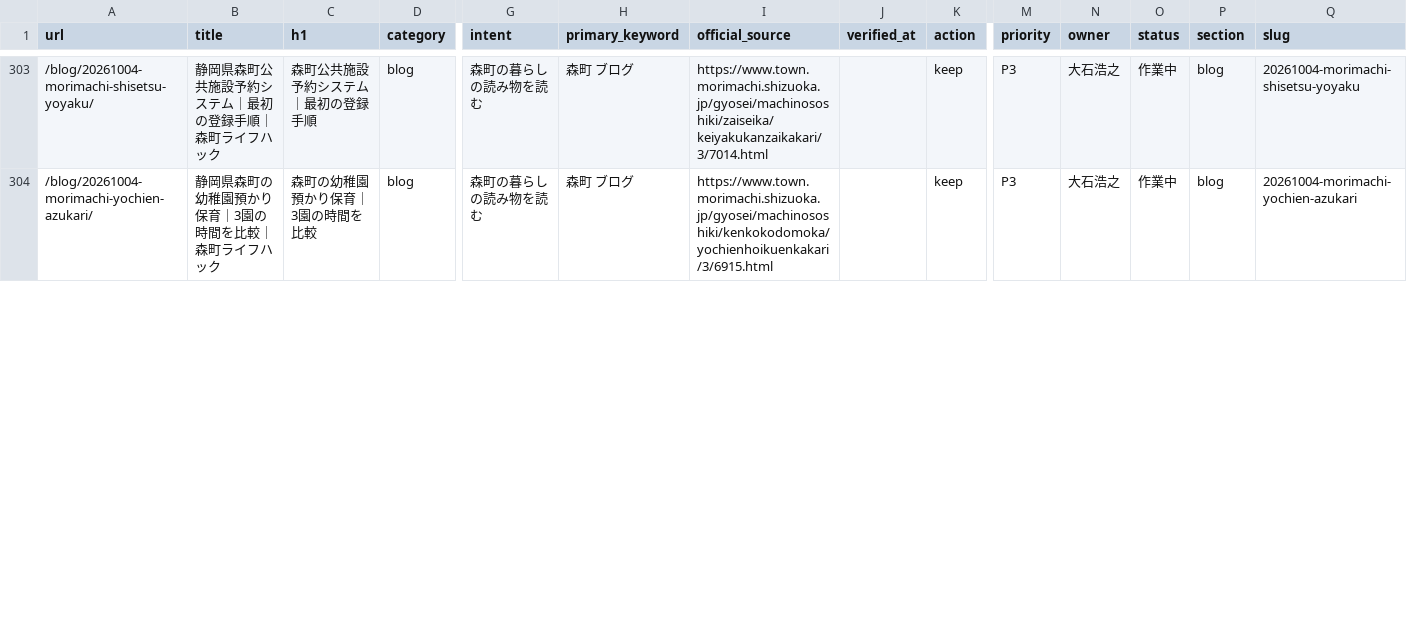
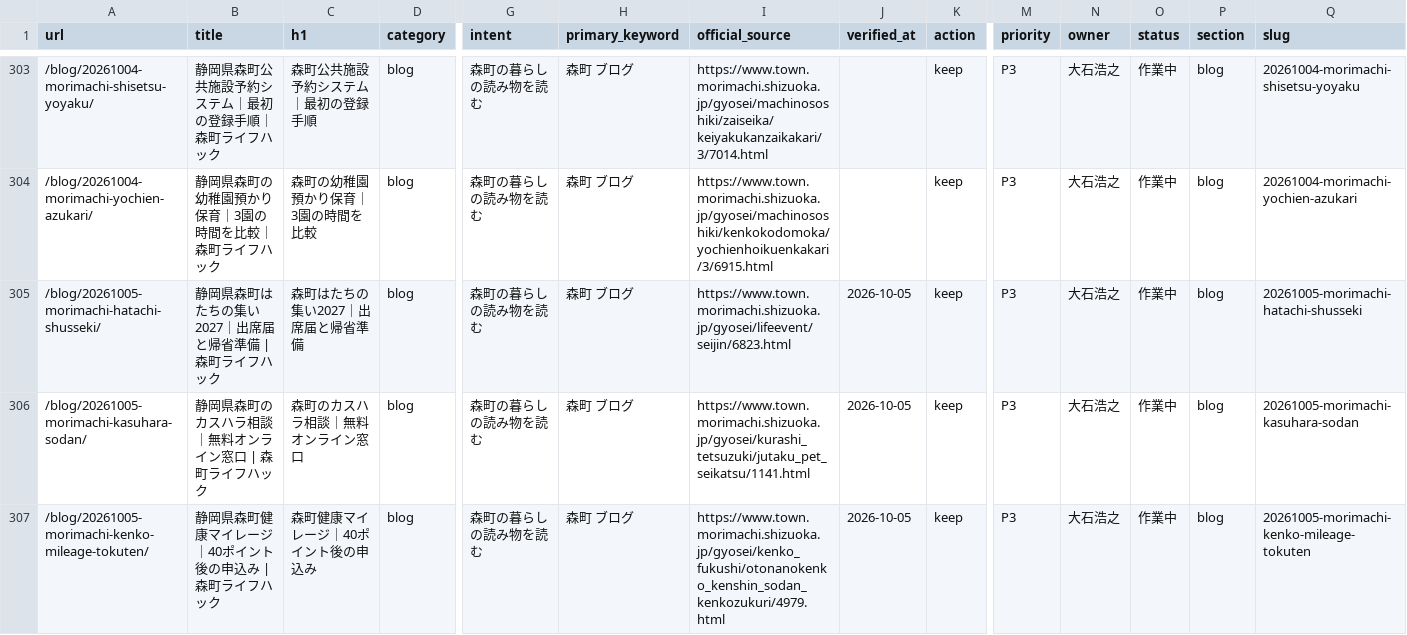
Before and after one commit to iwata-monogatari/enshu-lifehack-morimachi, a CSV file: reports/url-ledger.csv, drawn as a sheet; only a part is shown, gaps mark what is left out; rows hold the shown columns only; the diff covers the shown part only; the diff names each change by its address in the sheet, - before the commit and + after, or states it on an @@ line.

```diff
--- a/reports/url-ledger.csv
+++ b/reports/url-ledger.csv
+row 305: /blog/20261005-morimachi-hatachi-shusseki/ | 静岡県森町はたちの集い2027｜出席届と帰省準備 | 森町ライフハック | 森町はたちの集い2027｜出席届と帰省準備 | blog | 森町の暮らしの読み物を読む | 森町 ブログ | https://www.town.morimachi.shizuoka.jp/gyosei/lifeevent/seijin/6823.html | 2026-10-05 | keep | P3 | 大石浩之 | 作業中 | blog | 20261005-morimachi-hatachi-shusseki
+row 306: /blog/20261005-morimachi-kasuhara-sodan/ | 静岡県森町のカスハラ相談｜無料オンライン窓口 | 森町ライフハック | 森町のカスハラ相談｜無料オンライン窓口 | blog | 森町の暮らしの読み物を読む | 森町 ブログ | https://www.town.morimachi.shizuoka.jp/gyosei/kurashi_tetsuzuki/jutaku_pet_seikatsu/1141.html | 2026-10-05 | keep | P3 | 大石浩之 | 作業中 | blog | 20261005-morimachi-kasuhara-sodan
+row 307: /blog/20261005-morimachi-kenko-mileage-tokuten/ | 静岡県森町健康マイレージ｜40ポイント後の申込み | 森町ライフハック | 森町健康マイレージ｜40ポイント後の申込み | blog | 森町の暮らしの読み物を読む | 森町 ブログ | https://www.town.morimachi.shizuoka.jp/gyosei/kenko_fukushi/otonanokenko_kenshin_sodan_kenkozukuri/4979.html | 2026-10-05 | keep | P3 | 大石浩之 | 作業中 | blog | 20261005-morimachi-kenko-mileage-tokuten
```
Also changed, not shown: 1 added row and 7 edited cells elsewhere in this file, 28 other files.
